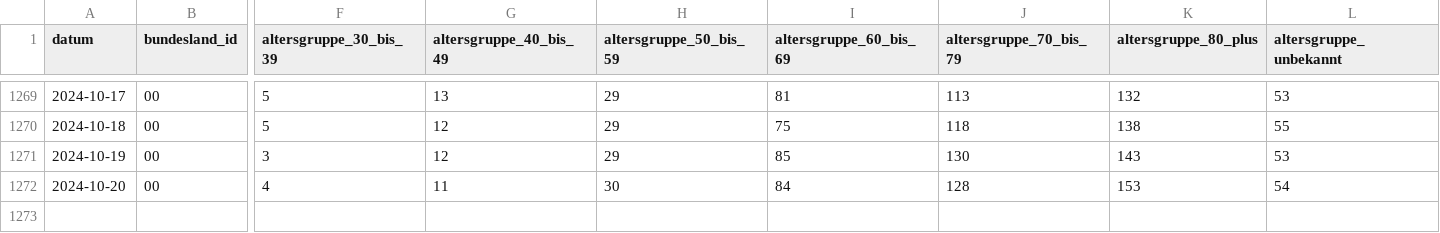
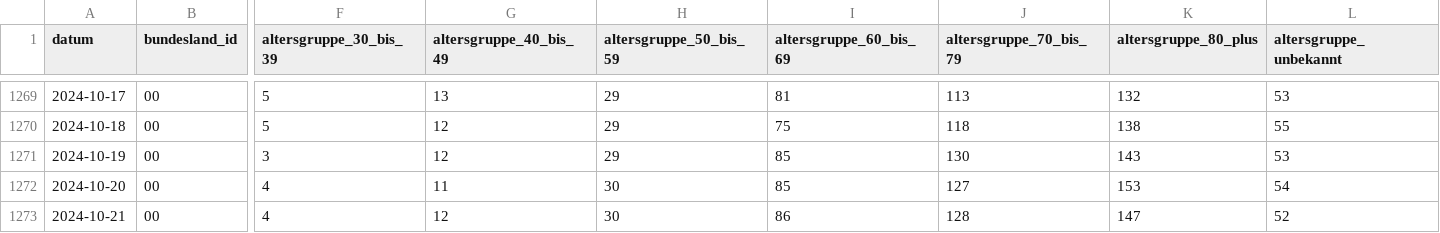
Before and after one commit to robert-koch-institut/Intensivkapazitaeten_und_COVID-19-Intensivbettenbelegung_in_Deutschland, a CSV file: Intensivregister_Deutschland_Altersgruppen.csv, drawn as a sheet; only a part is shown, gaps mark what is left out; rows hold the shown columns only; the diff names each change by its address in the sheet, - before the commit and + after, or states it on an @@ line.

```diff
--- a/Intensivregister_Deutschland_Altersgruppen.csv
+++ b/Intensivregister_Deutschland_Altersgruppen.csv
-I1272 (altersgruppe_60_bis_69): 84
+I1272 (altersgruppe_60_bis_69): 85
-J1272 (altersgruppe_70_bis_79): 128
+J1272 (altersgruppe_70_bis_79): 127
+row 1273: 2024-10-21 | 00 | 4 | 12 | 30 | 86 | 128 | 147 | 52
```
Also changed, not shown: Intensivregister_Deutschland_Kapazitaeten.csv, 8 other files.
